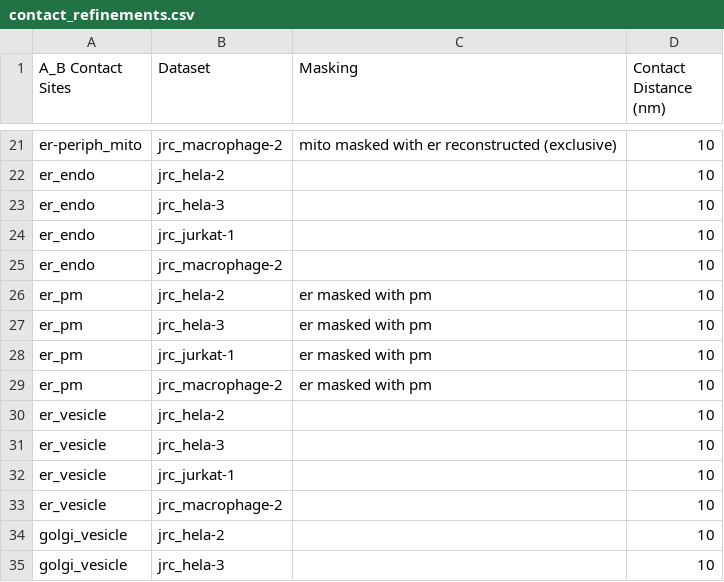
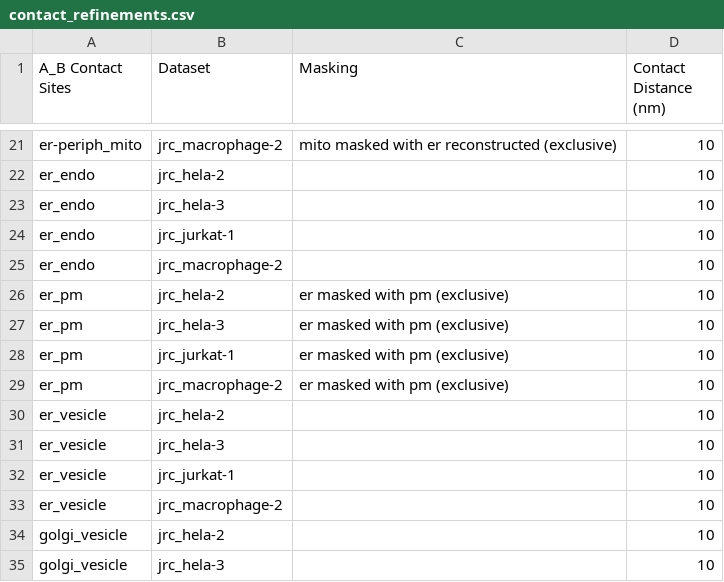
Before and after one commit to janelia-cellmap/refinements, a CSV file: contact_refinements.csv, drawn as a sheet; only a part is shown, gaps mark what is left out.

Commit message:
Update contact_refinements.csv

```diff
--- a/contact_refinements.csv
+++ b/contact_refinements.csv
@@ -25,6 +25,6 @@ er_endo,jrc_jurkat-1,,10
 er_endo,jrc_macrophage-2,,10
-er_pm,jrc_hela-2,er masked with pm,10
-er_pm,jrc_hela-3,er masked with pm,10
-er_pm,jrc_jurkat-1,er masked with pm,10
-er_pm,jrc_macrophage-2,er masked with pm,10
+er_pm,jrc_hela-2,er masked with pm (exclusive),10
+er_pm,jrc_hela-3,er masked with pm (exclusive),10
+er_pm,jrc_jurkat-1,er masked with pm (exclusive),10
+er_pm,jrc_macrophage-2,er masked with pm (exclusive),10
 er_vesicle,jrc_hela-2,,10
```
